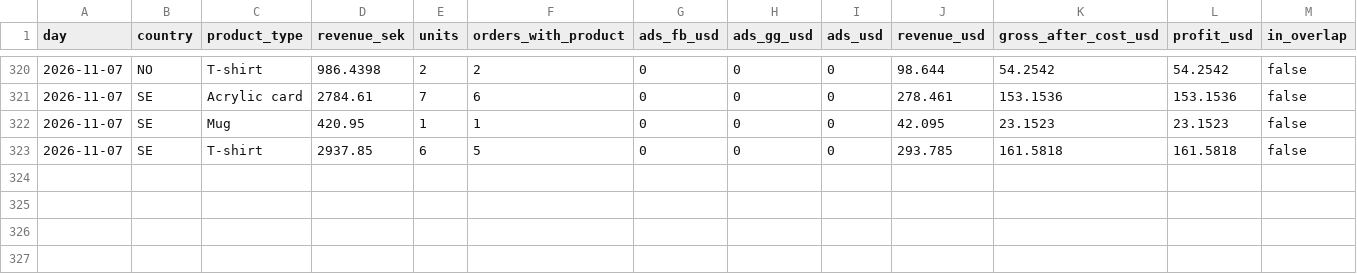
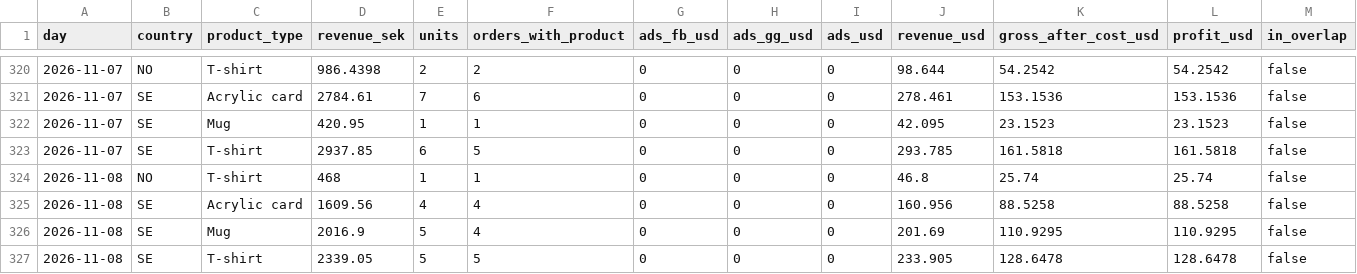
Before and after one commit to tiendatpham2407-bot/dashboard, a CSV file: report_daily.csv, drawn as a sheet; only a part is shown, gaps mark what is left out.

Commit message:
Cập nhật report_daily.csv 2026-11-09 09:33

```diff
--- a/report_daily.csv
+++ b/report_daily.csv
@@ -323 +323,5 @@ day,country,product_type,revenue_sek,units,orders_with_product,ads_fb_usd,ads_gg
 2026-11-07,SE,T-shirt,2937.85,6,5,0,0,0,293.785,161.5818,161.5818,false
+2026-11-08,NO,T-shirt,468,1,1,0,0,0,46.8,25.74,25.74,false
+2026-11-08,SE,Acrylic card,1609.56,4,4,0,0,0,160.956,88.5258,88.5258,false
+2026-11-08,SE,Mug,2016.9,5,4,0,0,0,201.69,110.9295,110.9295,false
+2026-11-08,SE,T-shirt,2339.05,5,5,0,0,0,233.905,128.6478,128.6478,false
```
